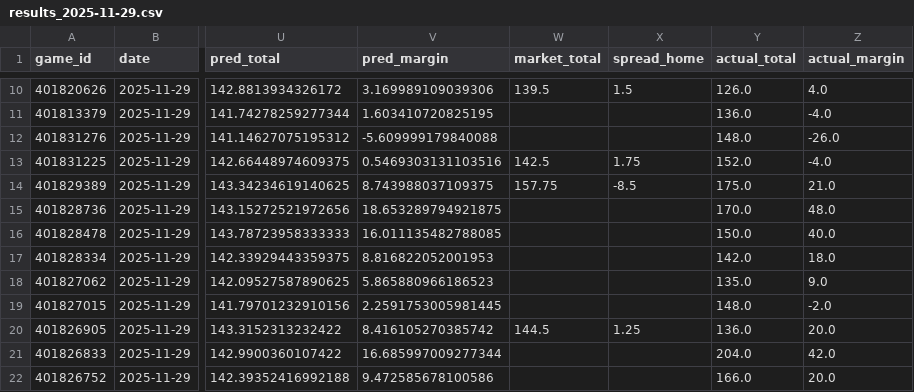
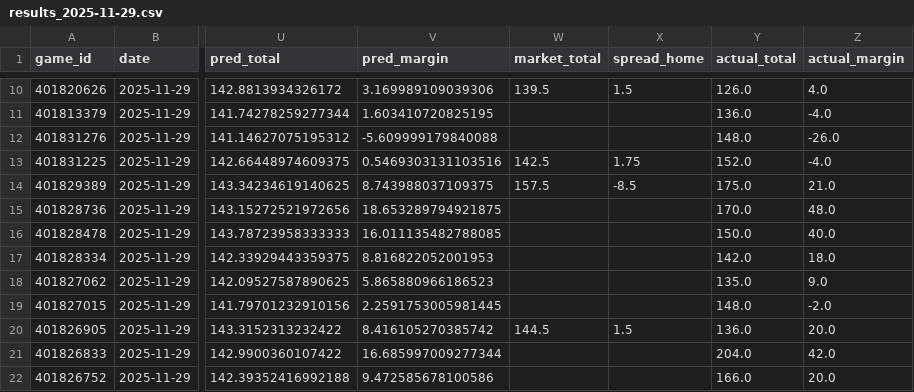
Before and after one commit to mostgood1/NCAAB, a CSV file: outputs/daily_results/results_2025-11-29.csv, drawn as a sheet; only a part is shown, gaps mark what is left out; the diff names each change by its address in the sheet, - before the commit and + after, or states it on an @@ line.

```diff
--- a/outputs/daily_results/results_2025-11-29.csv
+++ b/outputs/daily_results/results_2025-11-29.csv
-W14 (market_total): 157.75
+W14 (market_total): 157.5
-X20 (spread_home): 1.25
+X20 (spread_home): 1.5
```
Also changed, not shown: outputs/games_2025-11-30.csv, outputs/games_with_odds_2025-11-30.csv, 1 other file.
